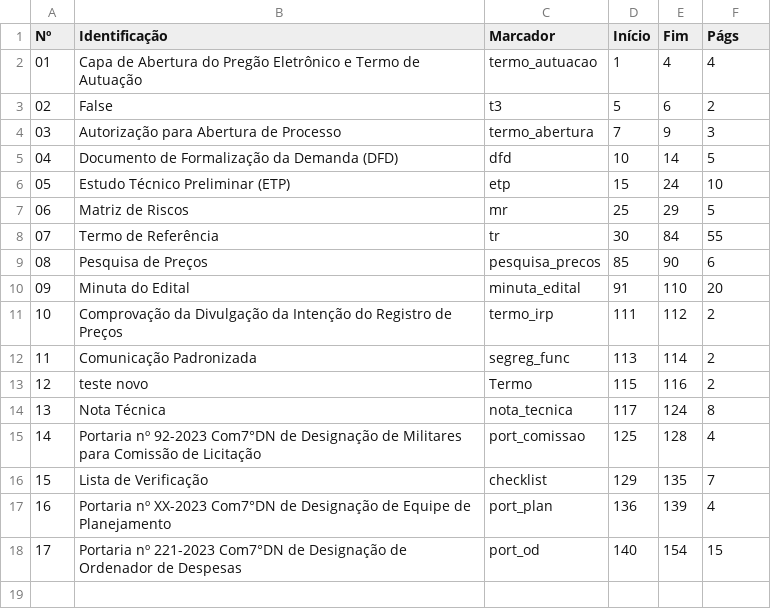
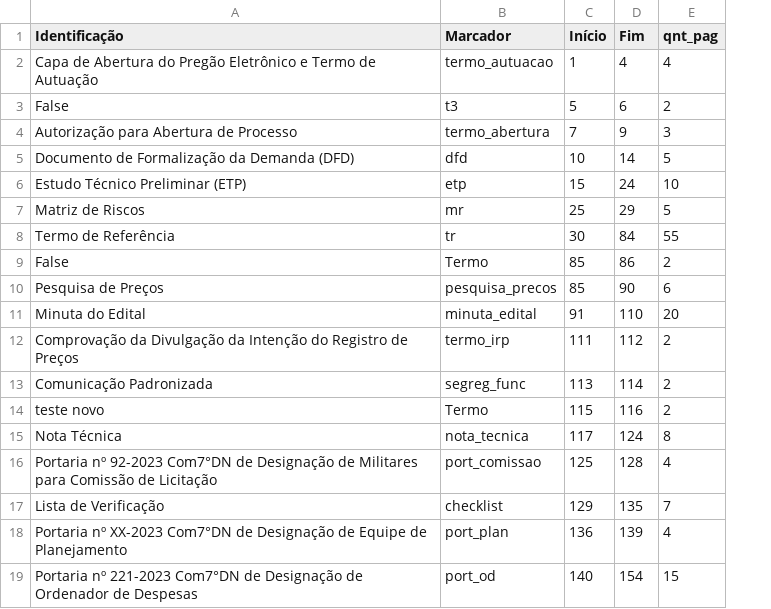
Before and after one commit to Guilhermeksc/licitacao360, a CSV file: database/treeview_data.csv, drawn as a sheet; removed rows and columns are numbered as before the commit, all else as after; the diff names each change by its address in the sheet, - before the commit and + after, or states it on an @@ line.

```diff
--- a/database/treeview_data.csv
+++ b/database/treeview_data.csv
-column A (Nº), rows 2-18: 01 | 02 | 03 | 04 | 05 | 06 | 07 | 08 | 09 | 10 | 11 | 12 | 13 | 14 | 15 | 16 | 17
-E1: Págs
+E1: qnt_pag
+row 9: False | Termo | 85 | 86 | 2
```
Also changed, not shown: 9 other files.
